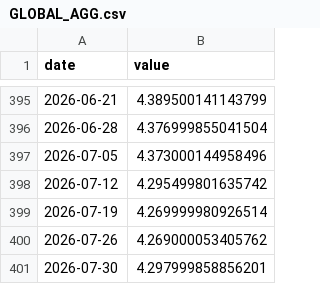
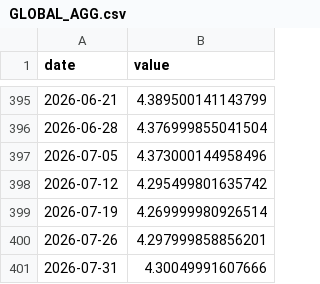
Before and after one commit to Aaron-Levitats/macro-desk-data, a CSV file: GLOBAL_AGG.csv, drawn as a sheet; only a part is shown, gaps mark what is left out.

```diff
--- a/GLOBAL_AGG.csv
+++ b/GLOBAL_AGG.csv
@@ -399,3 +399,3 @@ date,value
 2026-07-19,4.269999980926514
-2026-07-26,4.269000053405762
-2026-07-30,4.297999858856201
+2026-07-26,4.297999858856201
+2026-07-31,4.30049991607666
```
Also changed, not shown: IL_TA35.csv, IL_TA90.csv, 10 other files.
